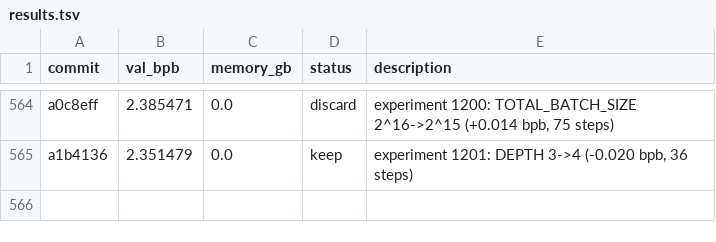
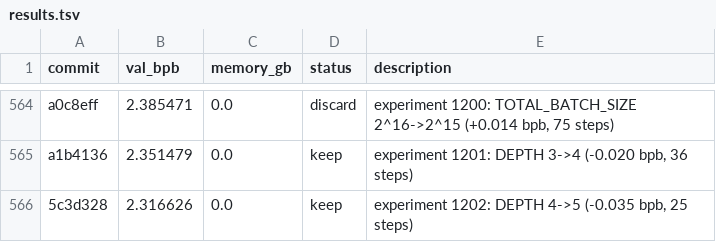
Before and after one commit to MalikJPalamar/autoresearch, a TSV file: results.tsv, drawn as a sheet; only a part is shown, gaps mark what is left out; the diff names each change by its address in the sheet, - before the commit and + after, or states it on an @@ line.

```diff
--- a/results.tsv
+++ b/results.tsv
+row 566: 5c3d328 | 2.316626 | 0.0 | keep | experiment 1202: DEPTH 4->5 (-0.035 bpb, 25 steps)
```
